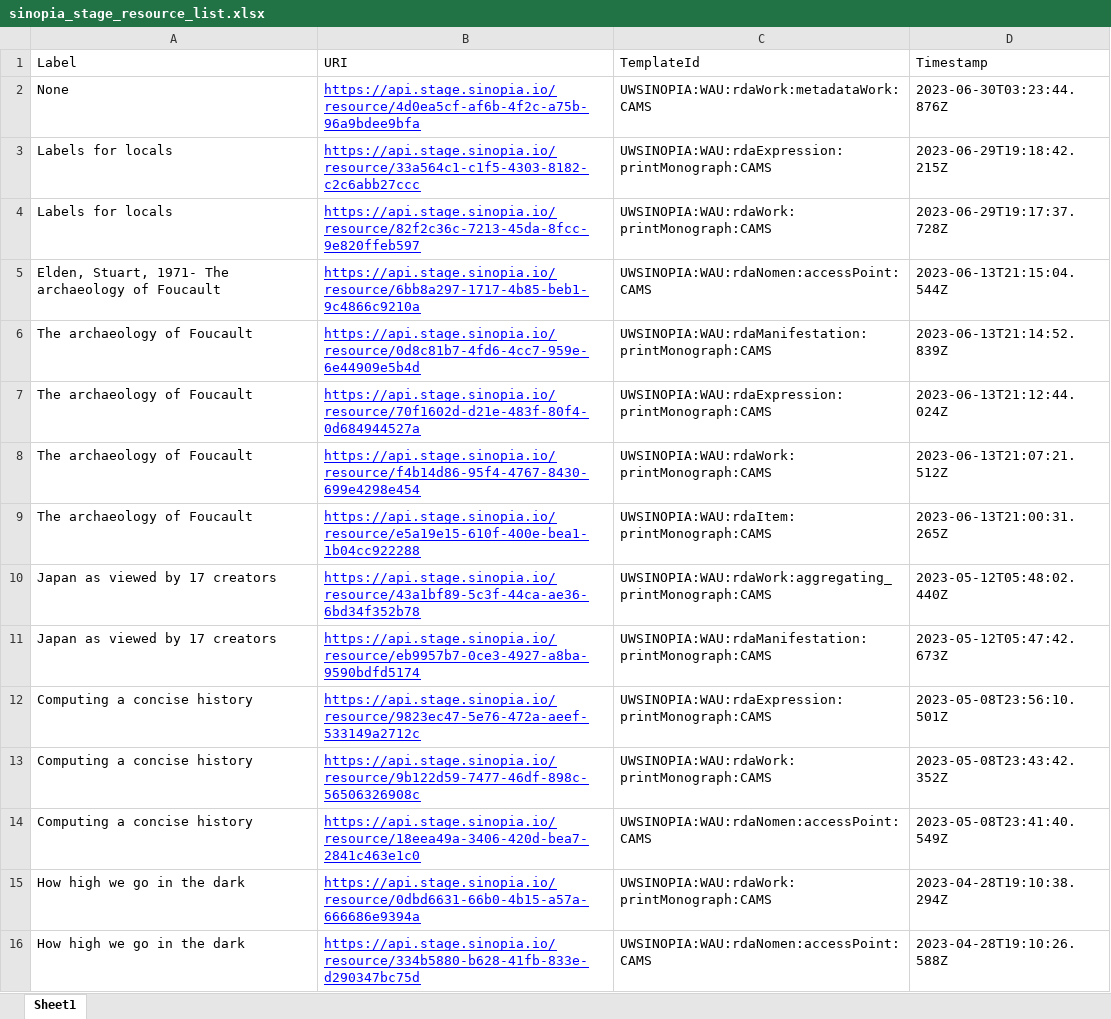
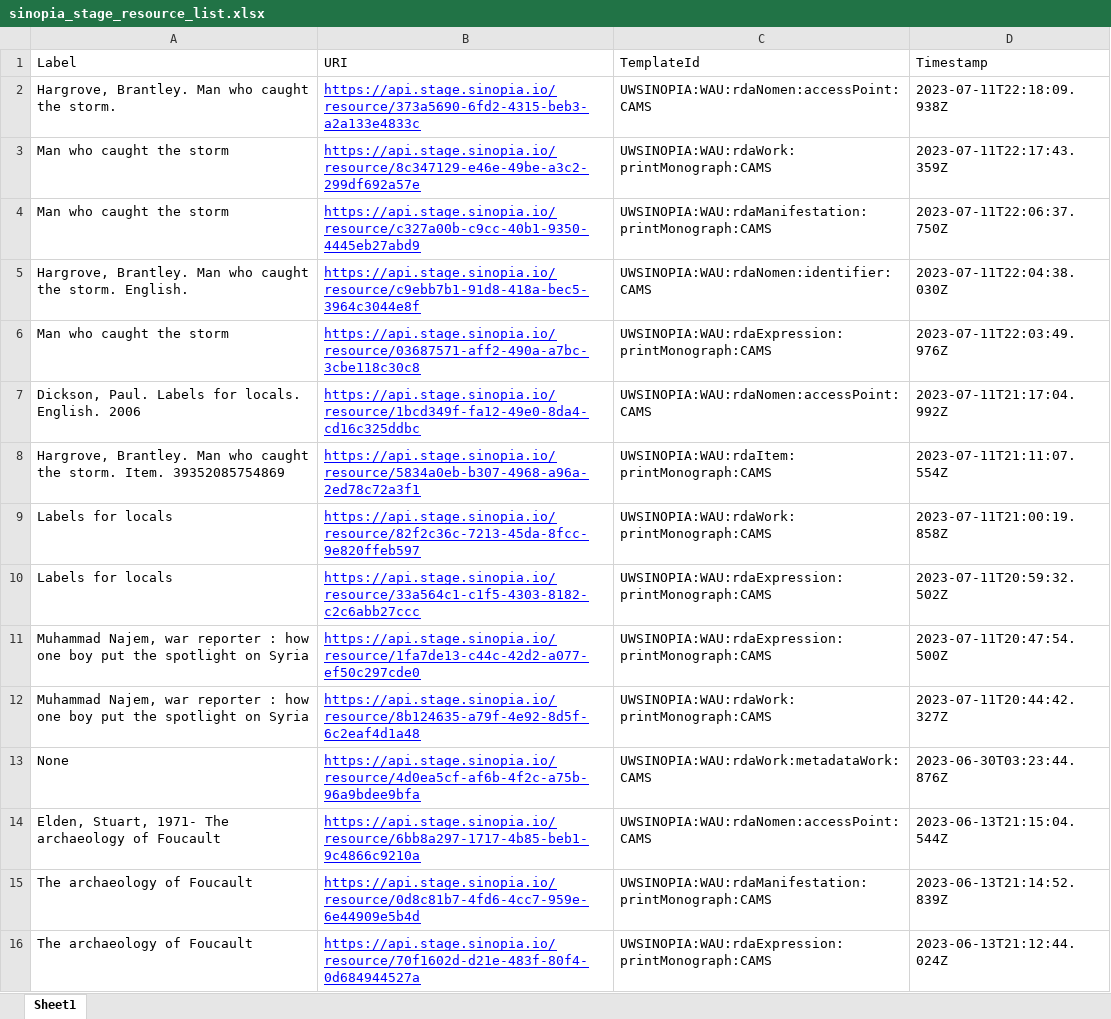
Before and after one commit to uwlib-cams/sinopia_maps, an Excel workbook: py/sinopia_stage_resource_list.xlsx, sheet Sheet1, drawn as a sheet; only a part is shown; the shorter side is filled out with more unchanged rows; values as stored, in another font and other column widths than the file's, no borders; table styles not drawn; removed rows and columns are numbered as before the commit, all else as after; the diff names each change by its address in the sheet, - before the commit and + after, or states it on an @@ line.

```diff
--- a/py/sinopia_stage_resource_list.xlsx (sheet Sheet1)
+++ b/py/sinopia_stage_resource_list.xlsx (sheet Sheet1)
+row 2: Hargrove, Brantley. Man who caught the storm. | https://api.stage.sinopia.io/resource/373a5690-6fd2-4315-beb3-a2a133e4833c | UWSINOPIA:WAU:rdaNomen:accessPoint:CAMS | 2023-07-11T22:18:09.938Z
+row 3: Man who caught the storm | https://api.stage.sinopia.io/resource/8c347129-e46e-49be-a3c2-299df692a57e | UWSINOPIA:WAU:rdaWork:printMonograph:CAMS | 2023-07-11T22:17:43.359Z
+row 4: Man who caught the storm | https://api.stage.sinopia.io/resource/c327a00b-c9cc-40b1-9350-4445eb27abd9 | UWSINOPIA:WAU:rdaManifestation:printMonograph:CAMS | 2023-07-11T22:06:37.750Z
+row 5: Hargrove, Brantley. Man who caught the storm. English. | https://api.stage.sinopia.io/resource/c9ebb7b1-91d8-418a-bec5-3964c3044e8f | UWSINOPIA:WAU:rdaNomen:identifier:CAMS | 2023-07-11T22:04:38.030Z
+row 6: Man who caught the storm | https://api.stage.sinopia.io/resource/03687571-aff2-490a-a7bc-3cbe118c30c8 | UWSINOPIA:WAU:rdaExpression:printMonograph:CAMS | 2023-07-11T22:03:49.976Z
+row 7: Dickson, Paul. Labels for locals. English. 2006 | https://api.stage.sinopia.io/resource/1bcd349f-fa12-49e0-8da4-cd16c325ddbc | UWSINOPIA:WAU:rdaNomen:accessPoint:CAMS | 2023-07-11T21:17:04.992Z
+row 8: Hargrove, Brantley. Man who caught the storm. Item. 39352085754869 | https://api.stage.sinopia.io/resource/5834a0eb-b307-4968-a96a-2ed78c72a3f1 | UWSINOPIA:WAU:rdaItem:printMonograph:CAMS | 2023-07-11T21:11:07.554Z
+row 9: Labels for locals | https://api.stage.sinopia.io/resource/82f2c36c-7213-45da-8fcc-9e820ffeb597 | UWSINOPIA:WAU:rdaWork:printMonograph:CAMS | 2023-07-11T21:00:19.858Z
+row 10: Labels for locals | https://api.stage.sinopia.io/resource/33a564c1-c1f5-4303-8182-c2c6abb27ccc | UWSINOPIA:WAU:rdaExpression:printMonograph:CAMS | 2023-07-11T20:59:32.502Z
+row 11: Muhammad Najem, war reporter : how one boy put the spotlight on Syria | https://api.stage.sinopia.io/resource/1fa7de13-c44c-42d2-a077-ef50c297cde0 | UWSINOPIA:WAU:rdaExpression:printMonograph:CAMS | 2023-07-11T20:47:54.500Z
+row 12: Muhammad Najem, war reporter : how one boy put the spotlight on Syria | https://api.stage.sinopia.io/resource/8b124635-a79f-4e92-8d5f-6c2eaf4d1a48 | UWSINOPIA:WAU:rdaWork:printMonograph:CAMS | 2023-07-11T20:44:42.327Z
-row 3: Labels for locals | https://api.stage.sinopia.io/resource/33a564c1-c1f5-4303-8182-c2c6abb27ccc | UWSINOPIA:WAU:rdaExpression:printMonograph:CAMS | 2023-06-29T19:18:42.215Z
-row 4: Labels for locals | https://api.stage.sinopia.io/resource/82f2c36c-7213-45da-8fcc-9e820ffeb597 | UWSINOPIA:WAU:rdaWork:printMonograph:CAMS | 2023-06-29T19:17:37.728Z
```
Also changed, not shown: 1 other file.
